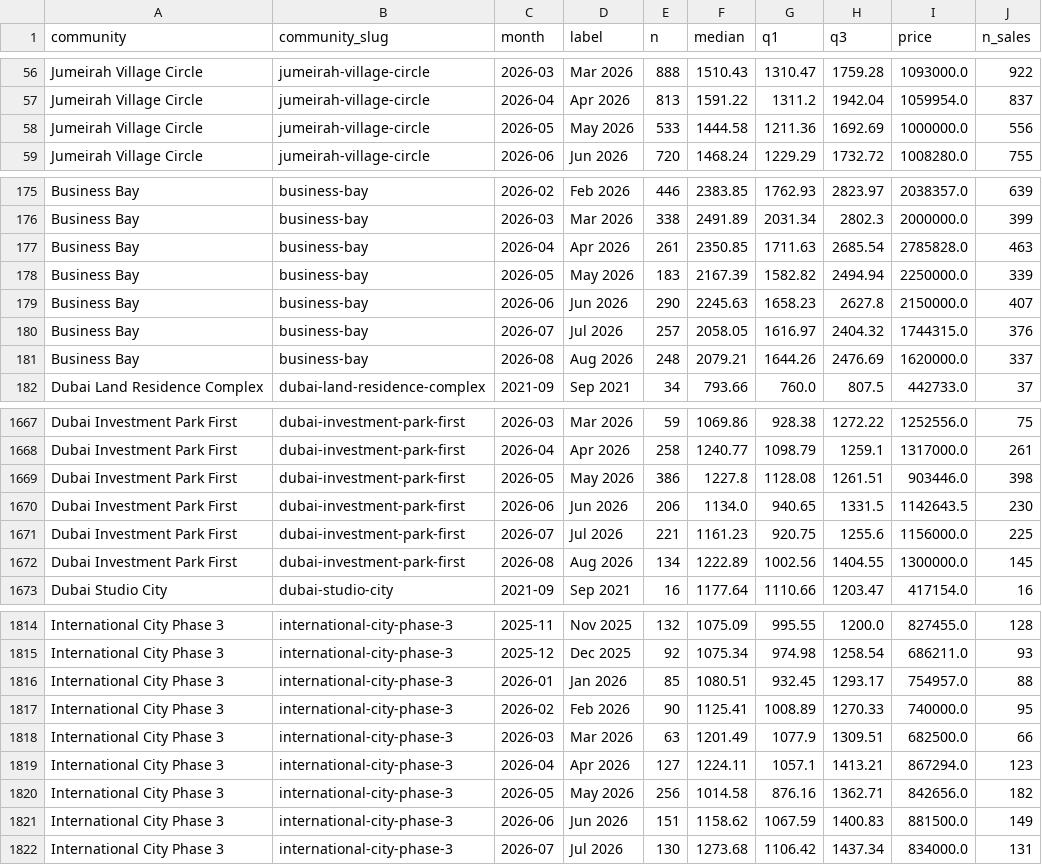
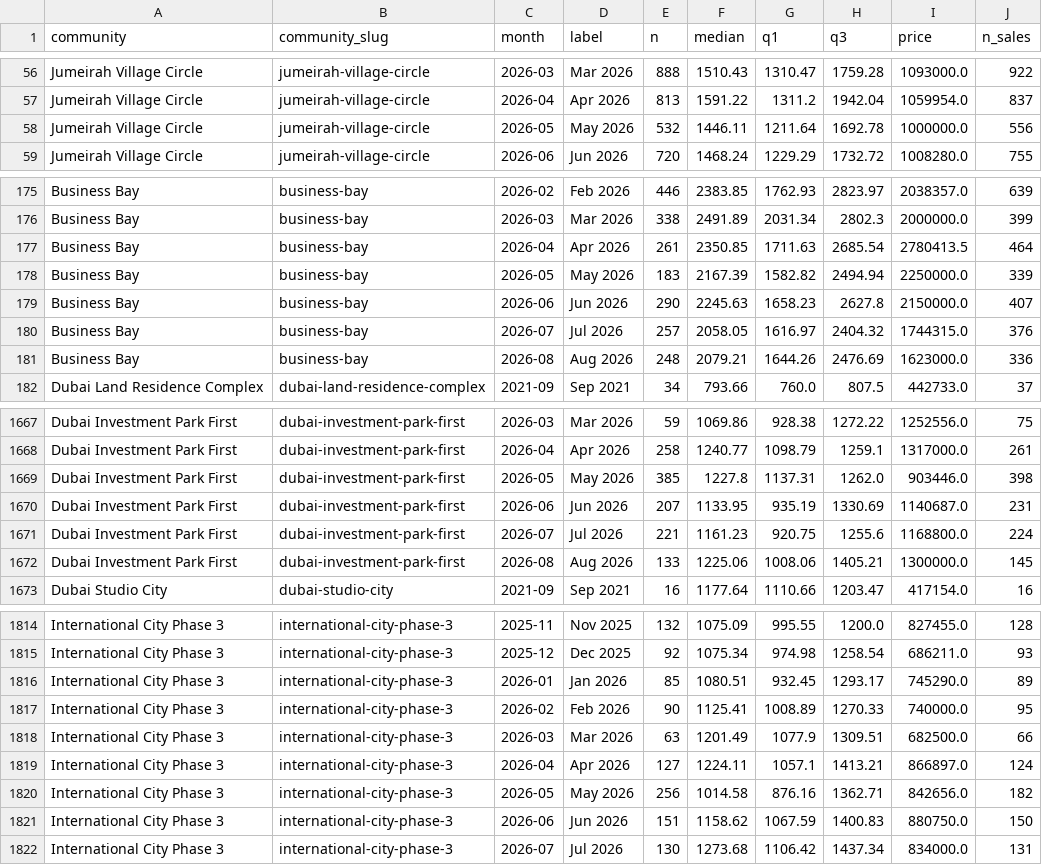
Before and after one commit to datadubai/dubai-real-estate-dld, a CSV file: data/community_monthly.csv, drawn as a sheet; only a part is shown, gaps mark what is left out; the diff covers the shown part only.

```diff
--- a/data/community_monthly.csv
+++ b/data/community_monthly.csv
@@ -57,3 +57,3 @@ Jumeirah Village Circle,jumeirah-village-circle,2026-03,Mar 2026,888,1510.43,131
 Jumeirah Village Circle,jumeirah-village-circle,2026-04,Apr 2026,813,1591.22,1311.2,1942.04,1059954.0,837
-Jumeirah Village Circle,jumeirah-village-circle,2026-05,May 2026,533,1444.58,1211.36,1692.69,1000000.0,556
+Jumeirah Village Circle,jumeirah-village-circle,2026-05,May 2026,532,1446.11,1211.64,1692.78,1000000.0,556
 Jumeirah Village Circle,jumeirah-village-circle,2026-06,Jun 2026,720,1468.24,1229.29,1732.72,1008280.0,755
@@ -176,3 +176,3 @@ Business Bay,business-bay,2026-02,Feb 2026,446,2383.85,1762.93,2823.97,2038357.0
 Business Bay,business-bay,2026-03,Mar 2026,338,2491.89,2031.34,2802.3,2000000.0,399
-Business Bay,business-bay,2026-04,Apr 2026,261,2350.85,1711.63,2685.54,2785828.0,463
+Business Bay,business-bay,2026-04,Apr 2026,261,2350.85,1711.63,2685.54,2780413.5,464
 Business Bay,business-bay,2026-05,May 2026,183,2167.39,1582.82,2494.94,2250000.0,339
@@ -180,3 +180,3 @@ Business Bay,business-bay,2026-06,Jun 2026,290,2245.63,1658.23,2627.8,2150000.0,
 Business Bay,business-bay,2026-07,Jul 2026,257,2058.05,1616.97,2404.32,1744315.0,376
-Business Bay,business-bay,2026-08,Aug 2026,248,2079.21,1644.26,2476.69,1620000.0,337
+Business Bay,business-bay,2026-08,Aug 2026,248,2079.21,1644.26,2476.69,1623000.0,336
 Dubai Land Residence Complex,dubai-land-residence-complex,2021-09,Sep 2021,34,793.66,760.0,807.5,442733.0,37
@@ -1668,6 +1668,6 @@ Dubai Investment Park First,dubai-investment-park-first,2026-03,Mar 2026,59,1069
 Dubai Investment Park First,dubai-investment-park-first,2026-04,Apr 2026,258,1240.77,1098.79,1259.1,1317000.0,261
-Dubai Investment Park First,dubai-investment-park-first,2026-05,May 2026,386,1227.8,1128.08,1261.51,903446.0,398
-Dubai Investment Park First,dubai-investment-park-first,2026-06,Jun 2026,206,1134.0,940.65,1331.5,1142643.5,230
-Dubai Investment Park First,dubai-investment-park-first,2026-07,Jul 2026,221,1161.23,920.75,1255.6,1156000.0,225
-Dubai Investment Park First,dubai-investment-park-first,2026-08,Aug 2026,134,1222.89,1002.56,1404.55,1300000.0,145
+Dubai Investment Park First,dubai-investment-park-first,2026-05,May 2026,385,1227.8,1137.31,1262.0,903446.0,398
+Dubai Investment Park First,dubai-investment-park-first,2026-06,Jun 2026,207,1133.95,935.19,1330.69,1140687.0,231
+Dubai Investment Park First,dubai-investment-park-first,2026-07,Jul 2026,221,1161.23,920.75,1255.6,1168800.0,224
+Dubai Investment Park First,dubai-investment-park-first,2026-08,Aug 2026,133,1225.06,1008.06,1405.21,1300000.0,145
 Dubai Studio City,dubai-studio-city,2021-09,Sep 2021,16,1177.64,1110.66,1203.47,417154.0,16
@@ -1815,8 +1815,8 @@ International City Phase 3,international-city-phase-3,2025-11,Nov 2025,132,1075.
 International City Phase 3,international-city-phase-3,2025-12,Dec 2025,92,1075.34,974.98,1258.54,686211.0,93
-International City Phase 3,international-city-phase-3,2026-01,Jan 2026,85,1080.51,932.45,1293.17,754957.0,88
+International City Phase 3,international-city-phase-3,2026-01,Jan 2026,85,1080.51,932.45,1293.17,745290.0,89
 International City Phase 3,international-city-phase-3,2026-02,Feb 2026,90,1125.41,1008.89,1270.33,740000.0,95
 International City Phase 3,international-city-phase-3,2026-03,Mar 2026,63,1201.49,1077.9,1309.51,682500.0,66
-International City Phase 3,international-city-phase-3,2026-04,Apr 2026,127,1224.11,1057.1,1413.21,867294.0,123
+International City Phase 3,international-city-phase-3,2026-04,Apr 2026,127,1224.11,1057.1,1413.21,866897.0,124
 International City Phase 3,international-city-phase-3,2026-05,May 2026,256,1014.58,876.16,1362.71,842656.0,182
-International City Phase 3,international-city-phase-3,2026-06,Jun 2026,151,1158.62,1067.59,1400.83,881500.0,149
+International City Phase 3,international-city-phase-3,2026-06,Jun 2026,151,1158.62,1067.59,1400.83,880750.0,150
 International City Phase 3,international-city-phase-3,2026-07,Jul 2026,130,1273.68,1106.42,1437.34,834000.0,131
```
Also changed, not shown: 39 edited cells elsewhere in this file, data/communities.csv, data/community_bedrooms.csv, 11 other files.
